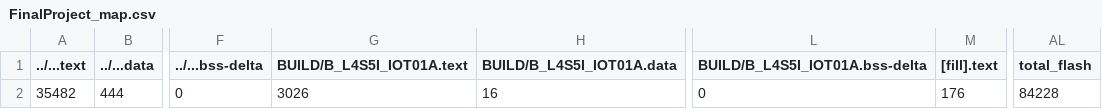
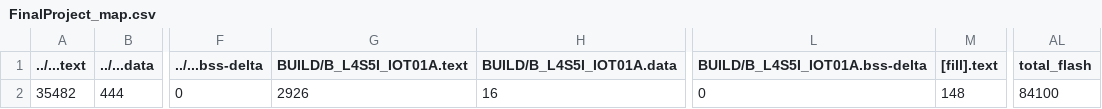
Before and after one commit to abcdleo/FinalProject, a CSV file: FinalProject/BUILD/B_L4S5I_IOT01A/GCC_ARM/FinalProject_map.csv, drawn as a sheet; only a part is shown, gaps mark what is left out; the diff names each change by its address in the sheet, - before the commit and + after, or states it on an @@ line.

```diff
--- a/FinalProject/BUILD/B_L4S5I_IOT01A/GCC_ARM/FinalProject_map.csv
+++ b/FinalProject/BUILD/B_L4S5I_IOT01A/GCC_ARM/FinalProject_map.csv
-G2 (BUILD/B_L4S5I_IOT01A.text): 3026
+G2 (BUILD/B_L4S5I_IOT01A.text): 2926
-M2 ([fill].text): 176
+M2 ([fill].text): 148
-AL2 (total_flash): 84228
+AL2 (total_flash): 84100
```
Also changed, not shown: 12 other files.
